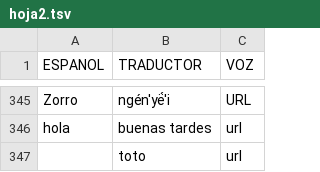
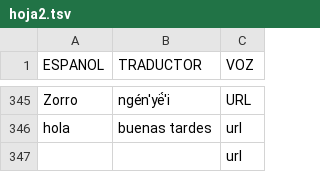
Before and after one commit to damaonihokani-cyber/diccionario, a TSV file: hoja2.tsv, drawn as a sheet; only a part is shown, gaps mark what is left out.

Commit message:
Actualización con BOM UTF-8 para Ñaño Otomí - 2026-03-17T03:21:26.864Z

```diff
--- a/hoja2.tsv
+++ b/hoja2.tsv
@@ -346,2 +346,2 @@ Zorro	ngén'yë́'i	URL
 hola	buenas tardes	url
-	toto	url
+		url
```
